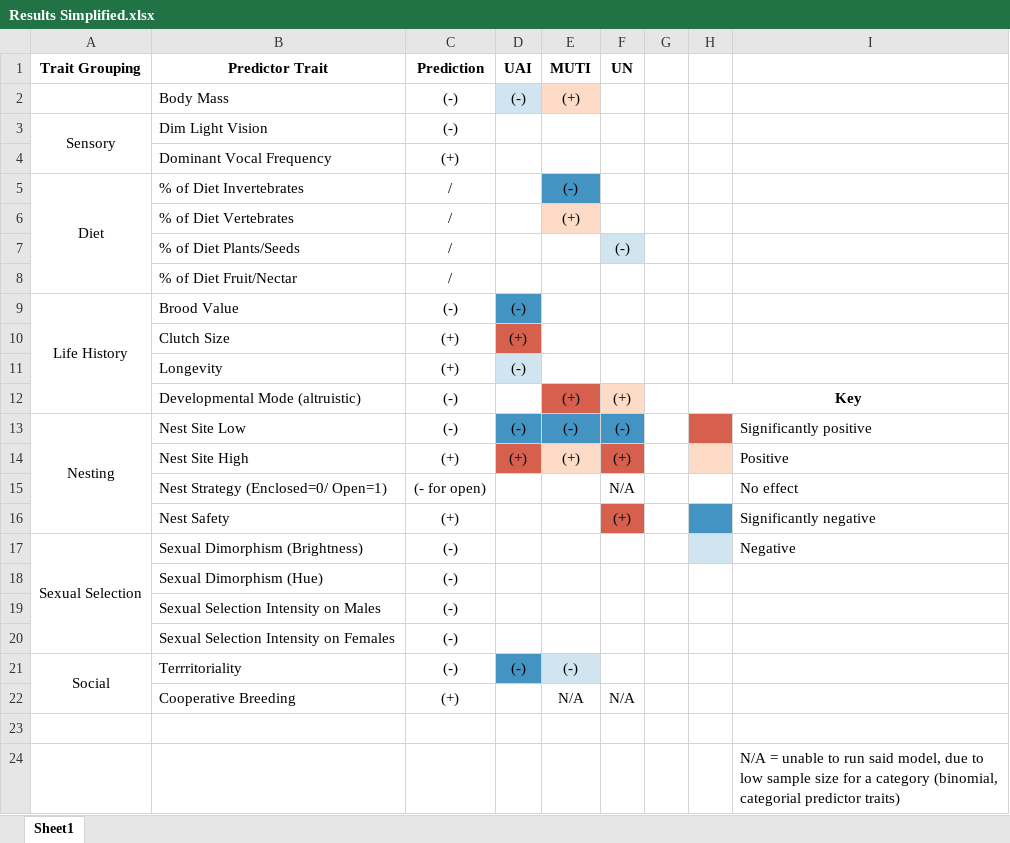
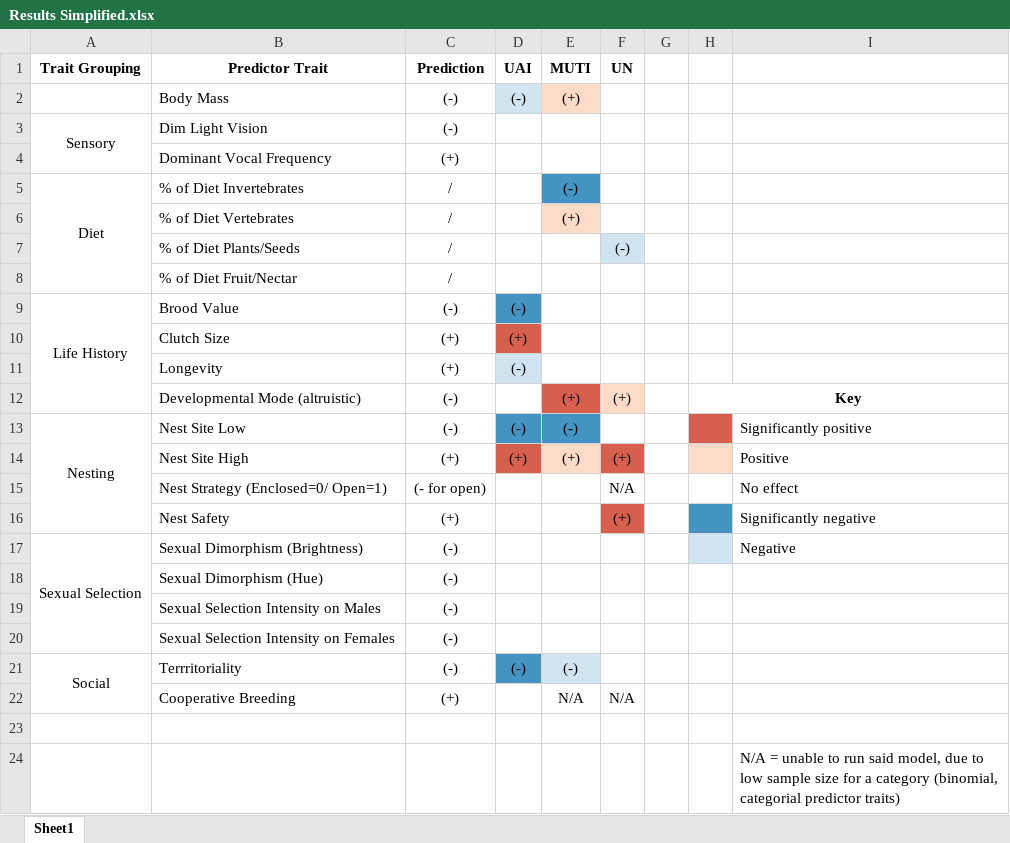
Before and after one commit to emmagarrison2/CoastalBirdsUPDATE, an Excel workbook: Results/Results Simplified.xlsx, sheet Sheet1, drawn as a sheet; values as stored, in another font and other column widths than the file's, no borders; the diff names each change by its address in the sheet, - before the commit and + after, or states it on an @@ line.

```diff
--- a/Results/Results Simplified.xlsx (sheet Sheet1)
+++ b/Results/Results Simplified.xlsx (sheet Sheet1)
-F13 (UN): (-)
+F13 (UN): (empty)
-F13 fill: #4393C3
+F13 fill: none
```
Also changed, not shown: Results/Update Coastal_RESULTS.xlsx, 1 other file.
